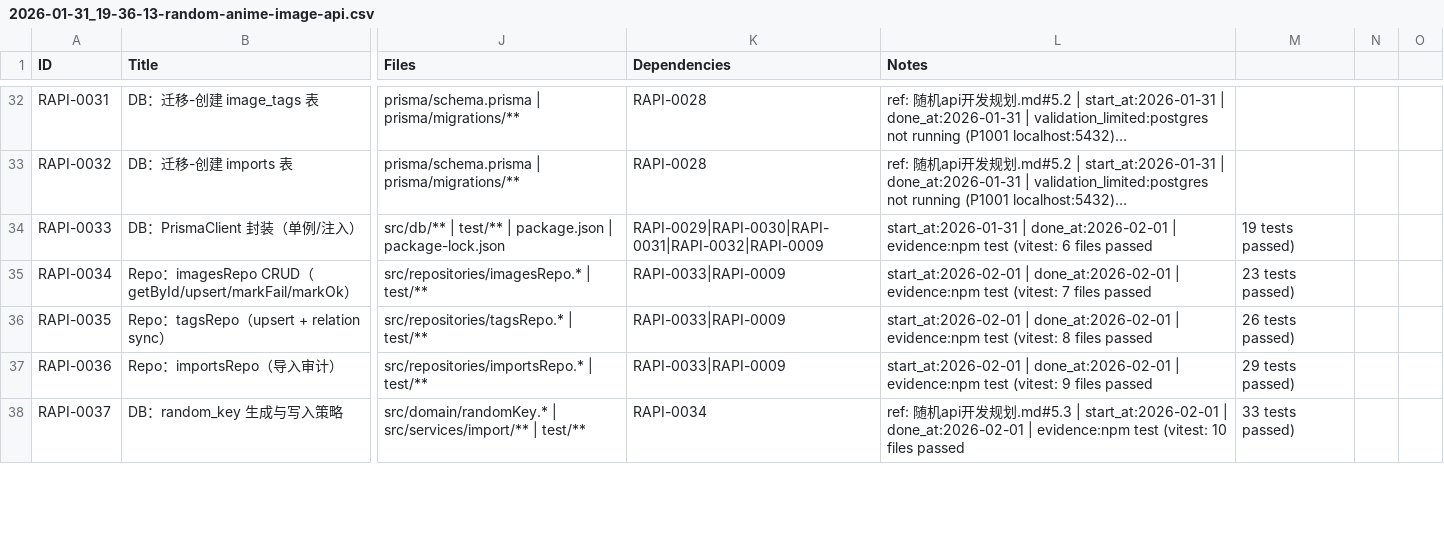
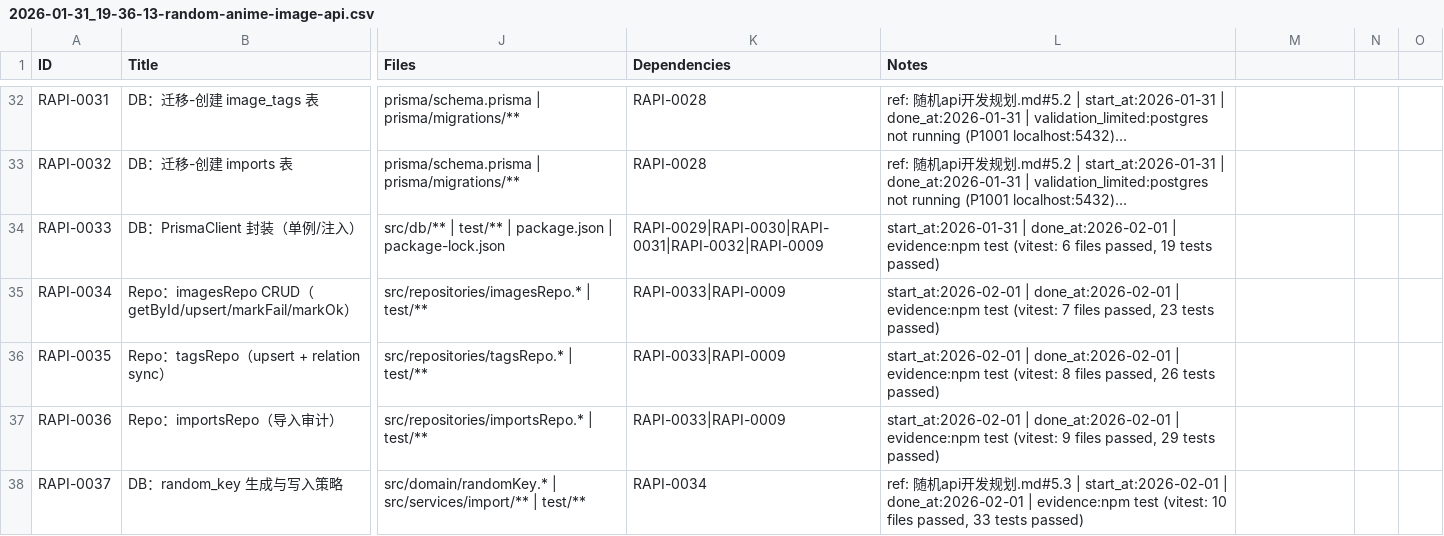
Before and after one commit to inliver233/Random-Pixiv-img-api, a CSV file: issues/2026-01-31_19-36-13-random-anime-image-api.csv, drawn as a sheet; only a part is shown, gaps mark what is left out; long unchanged cells end in …; the diff covers the shown part only; the diff names each change by its address in the sheet, - before the commit and + after, or states it on an @@ line.

```diff
--- a/issues/2026-01-31_19-36-13-random-anime-image-api.csv
+++ b/issues/2026-01-31_19-36-13-random-anime-image-api.csv
-L34 (Notes): …6 files passed
+L34 (Notes): …6 files passed, 19 tests passed)
-M34: 19 tests passed)
+M34: (empty)
-L35 (Notes): …7 files passed
+L35 (Notes): …7 files passed, 23 tests passed)
-M35: 23 tests passed)
+M35: (empty)
-L36 (Notes): …8 files passed
+L36 (Notes): …8 files passed, 26 tests passed)
-M36: 26 tests passed)
+M36: (empty)
-L37 (Notes): …9 files passed
+L37 (Notes): …9 files passed, 29 tests passed)
-M37: 29 tests passed)
+M37: (empty)
-L38 (Notes): …10 files passed
+L38 (Notes): …10 files passed, 33 tests passed)
-M38: 33 tests passed)
+M38: (empty)
```
Also changed, not shown: 14 edited cells elsewhere in this file, 3 other files.
